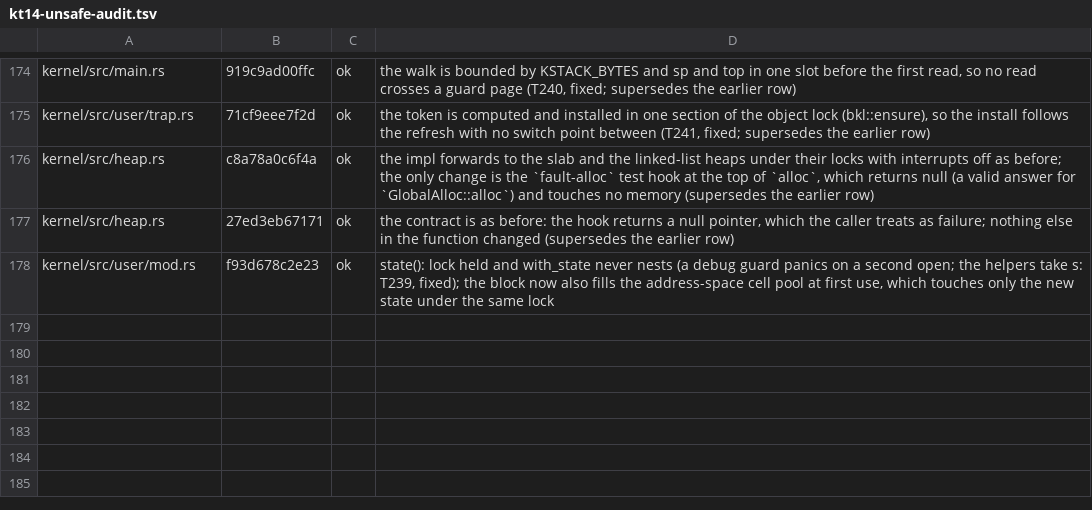
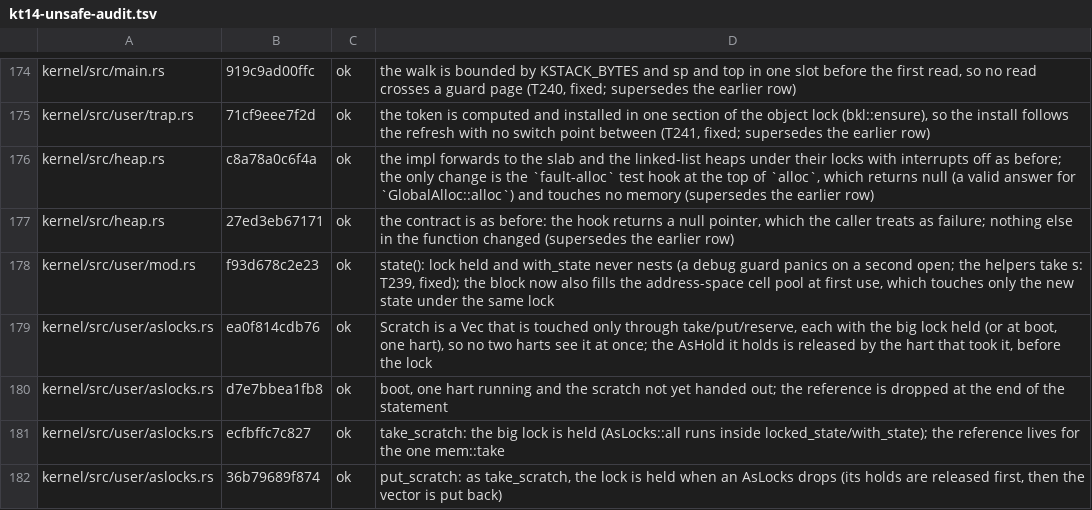
Before and after one commit to cwxyz75/riscv-basic, a TSV file: docs/records/reviews/kt14-unsafe-audit.tsv, drawn as a sheet; only a part is shown, gaps mark what is left out; the diff names each change by its address in the sheet, - before the commit and + after, or states it on an @@ line.

```diff
--- a/docs/records/reviews/kt14-unsafe-audit.tsv
+++ b/docs/records/reviews/kt14-unsafe-audit.tsv
+row 179: kernel/src/user/aslocks.rs | ea0f814cdb76 | ok | Scratch is a Vec that is touched only through take/put/reserve, each with the big lock held (or at boot, one hart), so no two harts see it at once; the AsHold it holds is released by the hart that took it, before the lock
+row 180: kernel/src/user/aslocks.rs | d7e7bbea1fb8 | ok | boot, one hart running and the scratch not yet handed out; the reference is dropped at the end of the statement
+row 181: kernel/src/user/aslocks.rs | ecfbffc7c827 | ok | take_scratch: the big lock is held (AsLocks::all runs inside locked_state/with_state); the reference lives for the one mem::take
+row 182: kernel/src/user/aslocks.rs | 36b79689f874 | ok | put_scratch: as take_scratch, the lock is held when an AsLocks drops (its holds are released first, then the vector is put back)
```
Also changed, not shown: 7 other files.
